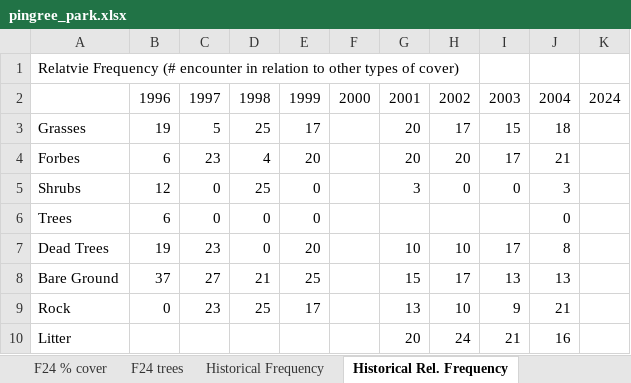
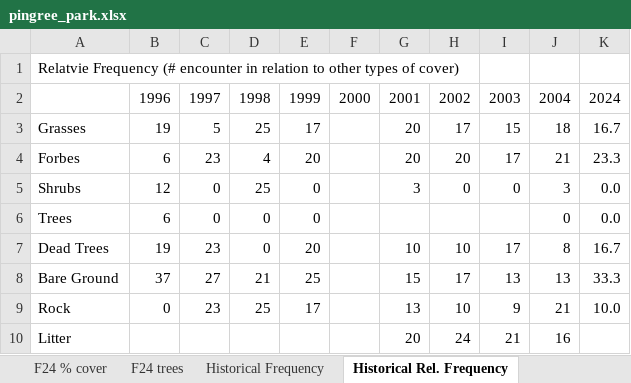
Before and after one commit to katiefrazer/ESS500_ForestCarbon, an Excel workbook: data/clean/pingree_park.xlsx, sheet Historical Rel. Frequency, drawn as a sheet; values as stored, in another font and other column widths than the file's, no borders; the diff names each change by its address in the sheet, - before the commit and + after, or states it on an @@ line.

```diff
--- a/data/clean/pingree_park.xlsx (sheet Historical Rel. Frequency)
+++ b/data/clean/pingree_park.xlsx (sheet Historical Rel. Frequency)
-K3: (empty)
+K3: 16.7
-K4: (empty)
+K4: 23.3
-K5:K6: (empty)
+K5:K6: 0.0
-K7: (empty)
+K7: 16.7
-K8: (empty)
+K8: 33.3
-K9: (empty)
+K9: 10.0
```
Also changed, not shown: data/clean/aspen_meadow.xlsx, data/clean/burnt_chopped_wood.xlsx, 1 other file.
